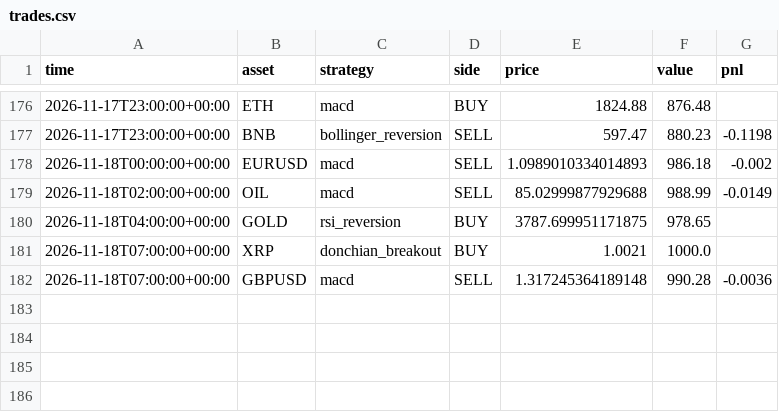
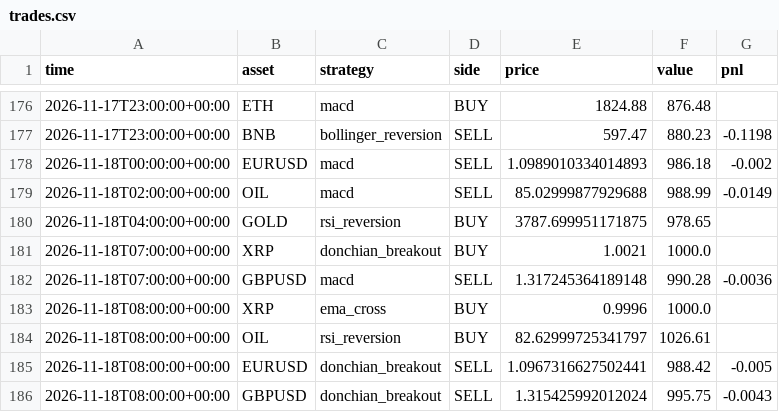
Before and after one commit to RocketLutzk/tradesim, a CSV file: data/trades.csv, drawn as a sheet; only a part is shown, gaps mark what is left out.

```diff
--- a/data/trades.csv
+++ b/data/trades.csv
@@ -182 +182,5 @@ time,asset,strategy,side,price,value,pnl
 2026-11-18T07:00:00+00:00,GBPUSD,macd,SELL,1.317245364189148,990.28,-0.0036
+2026-11-18T08:00:00+00:00,XRP,ema_cross,BUY,0.9996,1000.0,
+2026-11-18T08:00:00+00:00,OIL,rsi_reversion,BUY,82.62999725341797,1026.61,
+2026-11-18T08:00:00+00:00,EURUSD,donchian_breakout,SELL,1.0967316627502441,988.42,-0.005
+2026-11-18T08:00:00+00:00,GBPUSD,donchian_breakout,SELL,1.315425992012024,995.75,-0.0043
```
Also changed, not shown: 2 other files.
